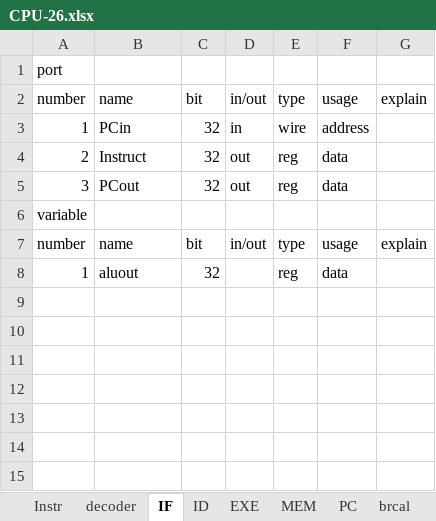
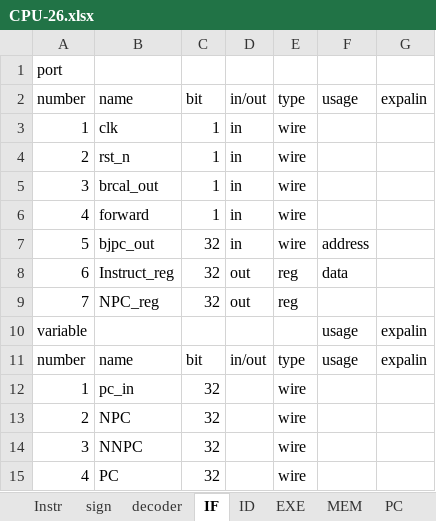
Before and after one commit to euphgh/CPU_27, an Excel workbook: CPU-26.xlsx, sheet IF, drawn as a sheet; values as stored, in another font and other column widths than the file's, no borders; addresses are those after the commit; the diff names each change by its address in the sheet, - before the commit and + after, or states it on an @@ line.

```diff
--- a/CPU-26.xlsx (sheet IF)
+++ b/CPU-26.xlsx (sheet IF)
+sheet tab: sign
-G2: explain
+G2: expalin
-B3: PCin
+B3: clk
-C3: 32
+C3: 1
-F3: address
+F3: (empty)
+row 4: 2 | rst_n | 1 | in | wire
+row 5: 3 | brcal_out | 1 | in | wire
+row 6: 4 | forward | 1 | in | wire
+row 7: 5 | bjpc_out | 32 | in | wire | address
-A8: 2
+A8: 6
-B8: Instruct
+B8: Instruct_reg
-A9: 3
+A9: 7
-B9: PCout
+B9: NPC_reg
-F9: data
+F9: (empty)
-F10: (empty)
+F10: usage
-G10: (empty)
+G10: expalin
-G11: explain
+G11: expalin
-B12: aluout
+B12: pc_in
-E12: reg
+E12: wire
-F12: data
+F12: (empty)
+row 13: 2 | NPC | 32 |  | wire
+row 14: 3 | NNPC | 32 |  | wire
+row 15: 4 | PC | 32 |  | wire
```
Also changed, not shown: sheet Instr, sheet ID, sheet EXE, sheet MEM, sheet decoder, sheet PC, 2 more sheets, other sheet tabs, hidden cells, 35 other files.
